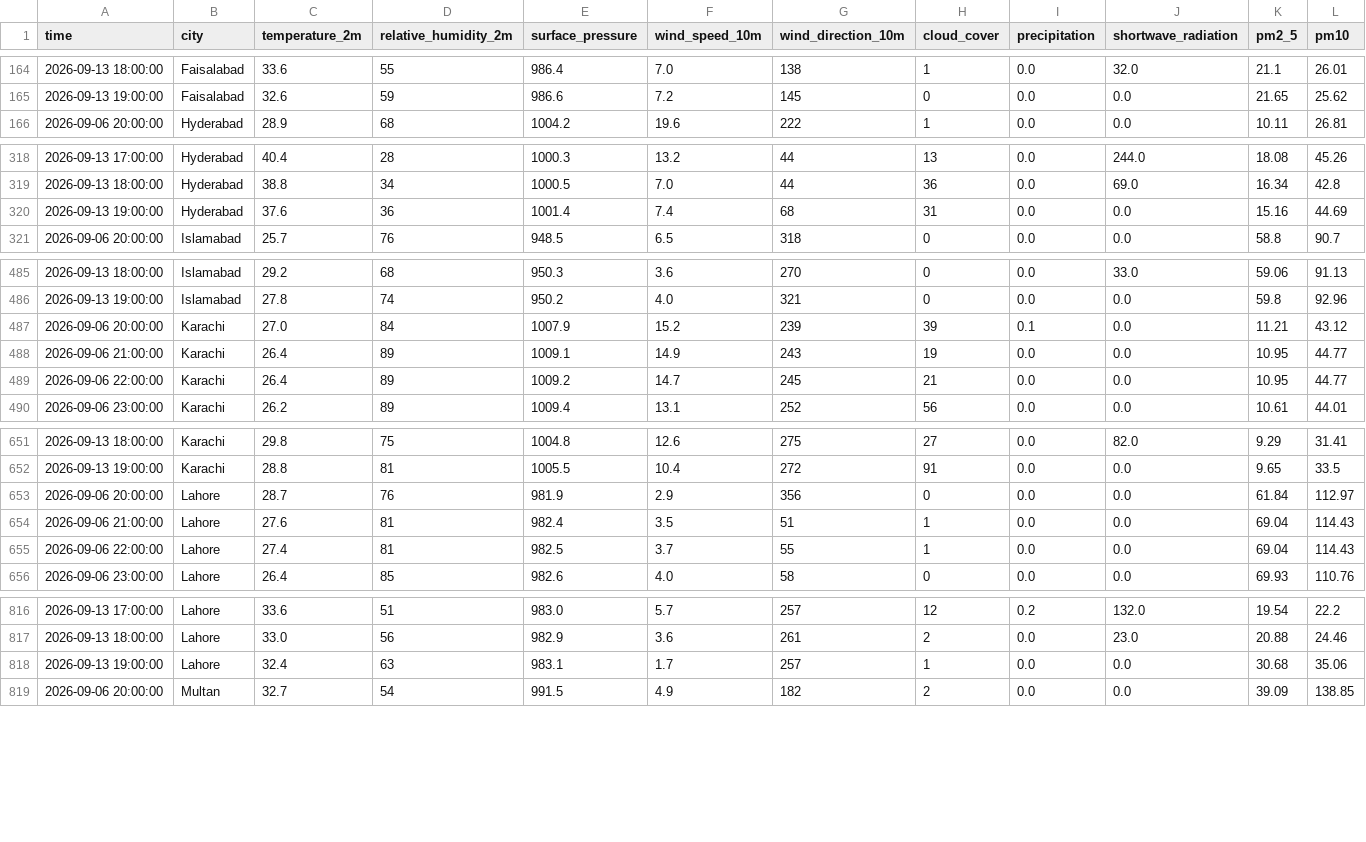
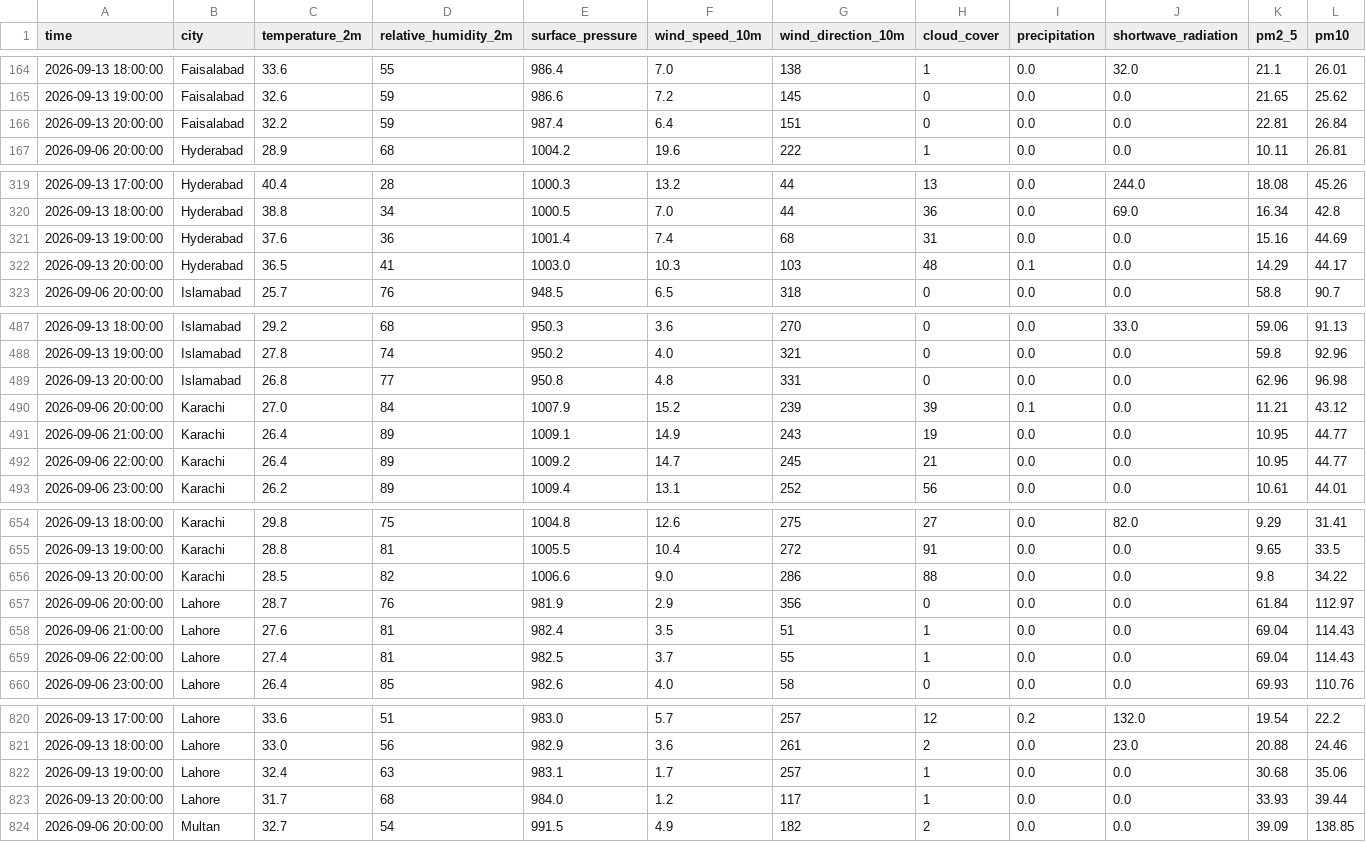
Before and after one commit to amnaaltaf98-gif/10P_AQI_PREDICTOR, a CSV file: data/live_buffer.csv, drawn as a sheet; only a part is shown, gaps mark what is left out; rows hold the shown columns only; the diff covers the shown part only; the diff names each change by its address in the sheet, - before the commit and + after, or states it on an @@ line.

```diff
--- a/data/live_buffer.csv
+++ b/data/live_buffer.csv
+row 166: 2026-09-13 20:00:00 | Faisalabad | 32.2 | 59 | 987.4 | 6.4 | 151 | 0 | 0.0 | 0.0 | 22.81 | 26.84
+row 322: 2026-09-13 20:00:00 | Hyderabad | 36.5 | 41 | 1003.0 | 10.3 | 103 | 48 | 0.1 | 0.0 | 14.29 | 44.17
+row 489: 2026-09-13 20:00:00 | Islamabad | 26.8 | 77 | 950.8 | 4.8 | 331 | 0 | 0.0 | 0.0 | 62.96 | 96.98
+row 656: 2026-09-13 20:00:00 | Karachi | 28.5 | 82 | 1006.6 | 9.0 | 286 | 88 | 0.0 | 0.0 | 9.8 | 34.22
+row 823: 2026-09-13 20:00:00 | Lahore | 31.7 | 68 | 984.0 | 1.2 | 117 | 1 | 0.0 | 0.0 | 33.93 | 39.44
```
Also changed, not shown: 3 added rows elsewhere in this file, 1 other file.
